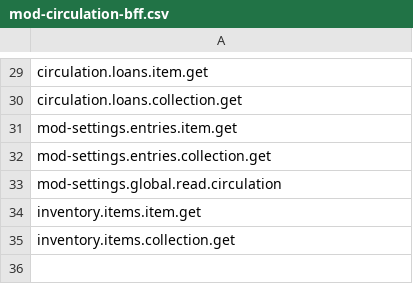
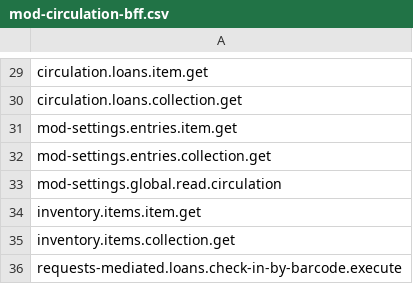
Before and after one commit to folio-org/mod-circulation-bff, a CSV file: src/main/resources/permissions/mod-circulation-bff.csv, drawn as a sheet; only a part is shown, gaps mark what is left out; the diff names each change by its address in the sheet, - before the commit and + after, or states it on an @@ line.

Commit message:
MCBFF-165: Forward check-in requests to mod-requests-mediated (#122)
* MCBFF-165 Forward check-in requests to mod-requests-mediated

* MCBFF-165 Extend API test

* MCBFF-165 Remove redundant check in test

* MCBFF-165 Populate missing loan and borrower data in response

* MCBFF-165 Add missing system user permissions

* MCBFF-165 Adjust logs

* MCBFF-165 Tests

* MCBFF-165 Refactoring

* MCBFF-165 Refactoring

* MCBFF-165 Refactoring

* MCBFF-165 Refactoring

* MCBFF-165 Add logs

* MCBFF-165 Fix formatting

```diff
--- a/src/main/resources/permissions/mod-circulation-bff.csv
+++ b/src/main/resources/permissions/mod-circulation-bff.csv
+row 36: requests-mediated.loans.check-in-by-barcode.execute
```
Also changed, not shown: 9 other files.
